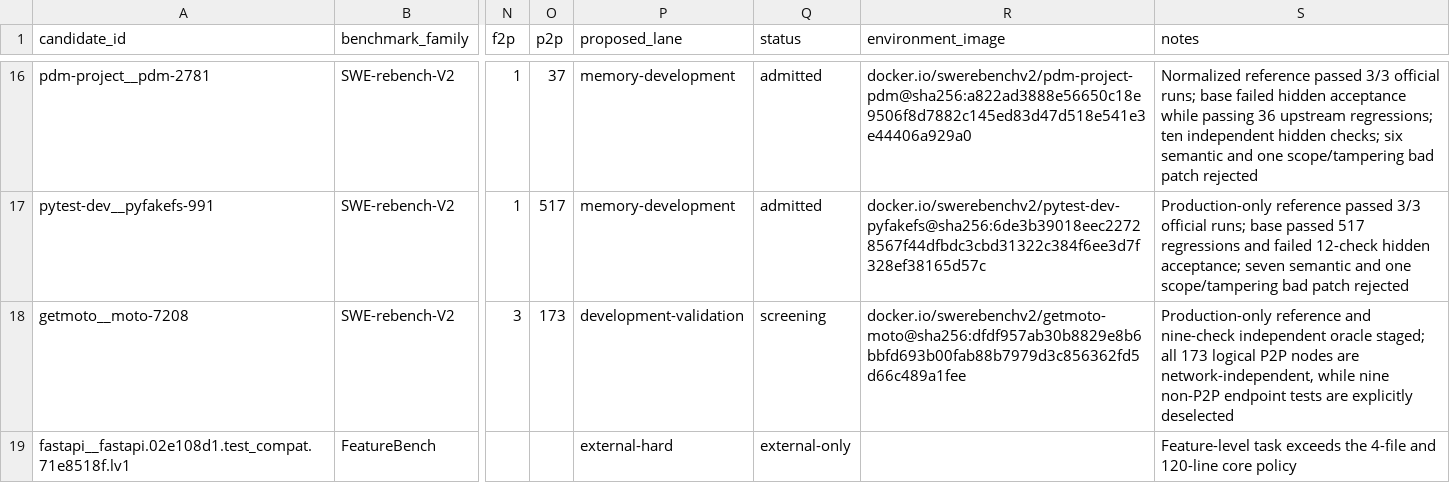
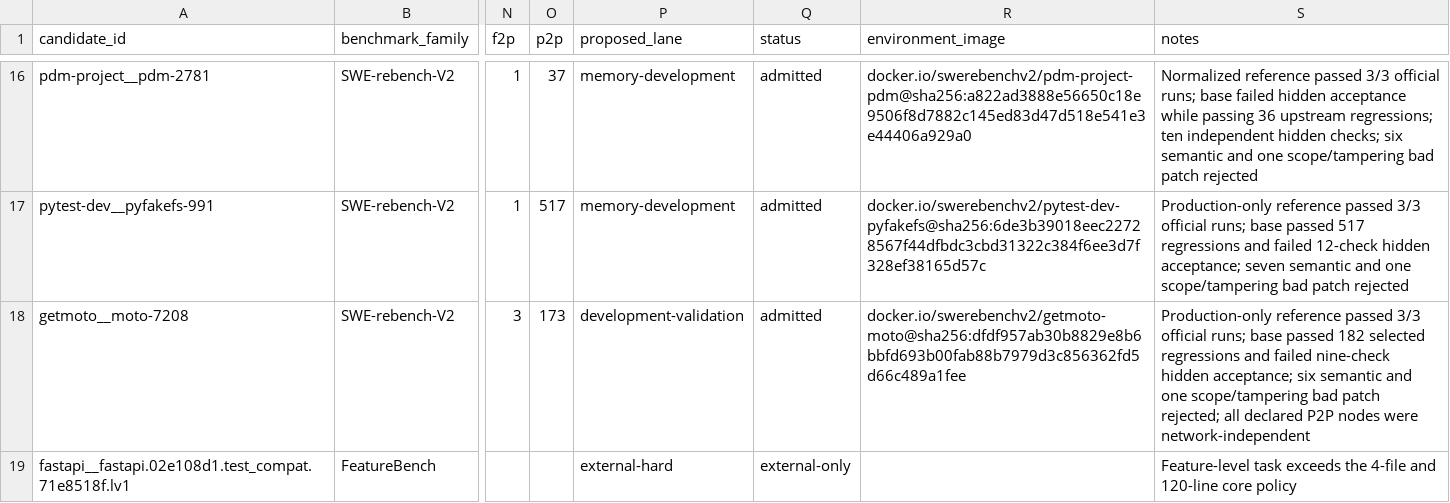
Before and after one commit to woojune511/patchloop-agent, a CSV file: data/benchmark-candidate-ledger.csv, drawn as a sheet; only a part is shown, gaps mark what is left out; the diff names each change by its address in the sheet, - before the commit and + after, or states it on an @@ line.

Commit message:
feat: admit Moto query validation task

```diff
--- a/data/benchmark-candidate-ledger.csv
+++ b/data/benchmark-candidate-ledger.csv
-Q18 (status): screening
+Q18 (status): admitted
-S18 (notes): Production-only reference and nine-check independent oracle staged; all 173 logical P2P nodes are network-independent, while nine non-P2P endpoint tests are explicitly deselected
+S18 (notes): Production-only reference passed 3/3 official runs; base passed 182 selected regressions and failed nine-check hidden acceptance; six semantic and one scope/tampering bad patch rejected; all declared P2P nodes were network-independent
```
Also changed, not shown: 13 other files.
